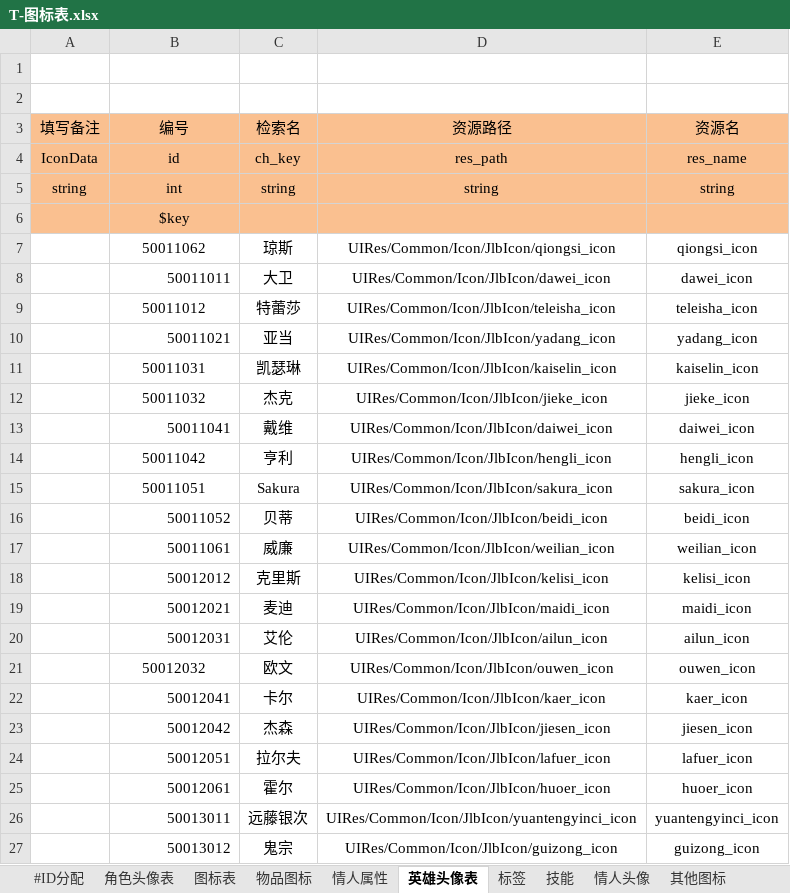
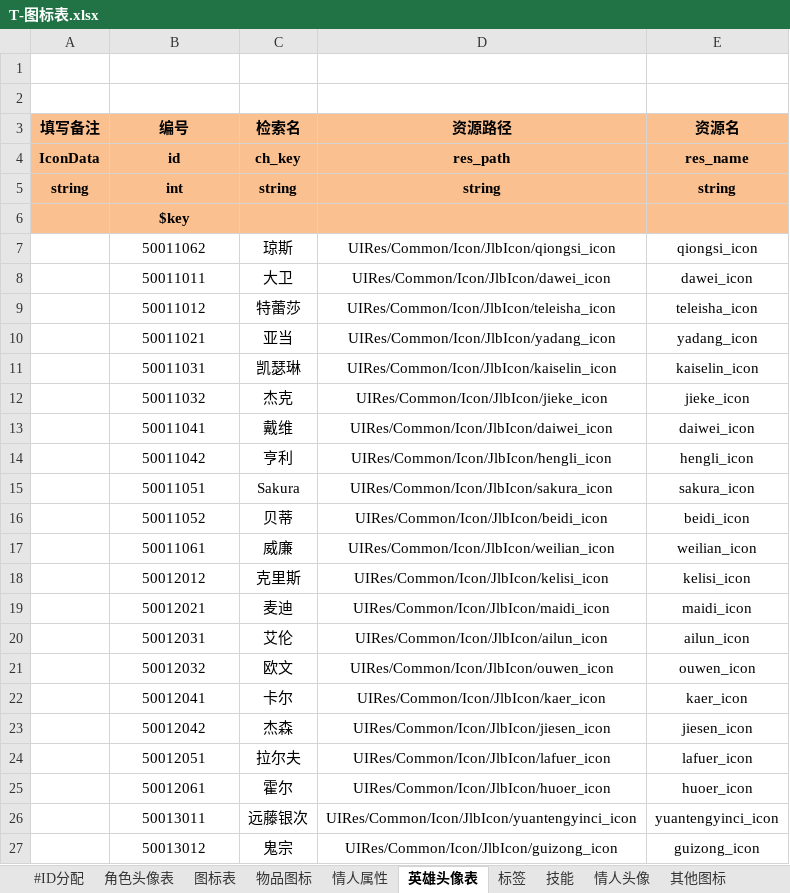
Before and after one commit to zxbigjj/UEserver, an Excel workbook: sharedata/exceldata/excel/all/T-图标表.xlsx, sheet 英雄头像表, drawn as a sheet; only a part is shown; values as stored, in another font and other column widths than the file's, no borders; the diff covers the shown part only; the diff names each change by its address in the sheet, - before the commit and + after, or states it on an @@ line.

```diff
--- a/sharedata/exceldata/excel/all/T-图标表.xlsx (sheet 英雄头像表)
+++ b/sharedata/exceldata/excel/all/T-图标表.xlsx (sheet 英雄头像表)
-A3:E5 bold: off
+A3:E5 bold: on
-B6 bold: off
+B6 bold: on
-B8 alignment: right
+B8 alignment: center
-B10 alignment: right
+B10 alignment: center
-B13 alignment: right
+B13 alignment: center
-B16:B20 alignment: right
+B16:B20 alignment: center
-B22:B27 alignment: right
+B22:B27 alignment: center
```
Also changed, not shown: cell formats elsewhere in this sheet, sheet 物品图标, sheet 限时活动背景, sheet 冲榜活动, sheet 节日活动图标, sheet 玩法海报, sheet 福利, 26 more sheets, sharedata/exceldata/excel/all/C-充值活动表.xlsx, sharedata/exceldata/excel/all/D-单位表.xlsx, 13 other files.
